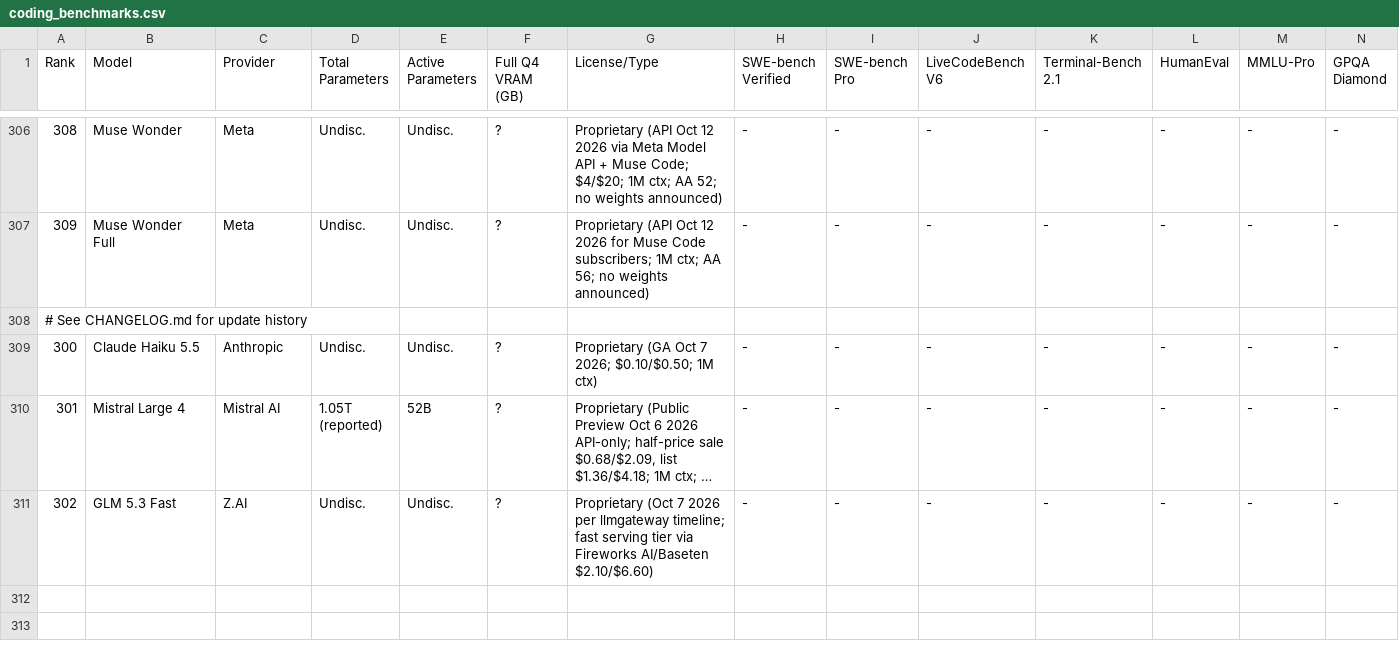
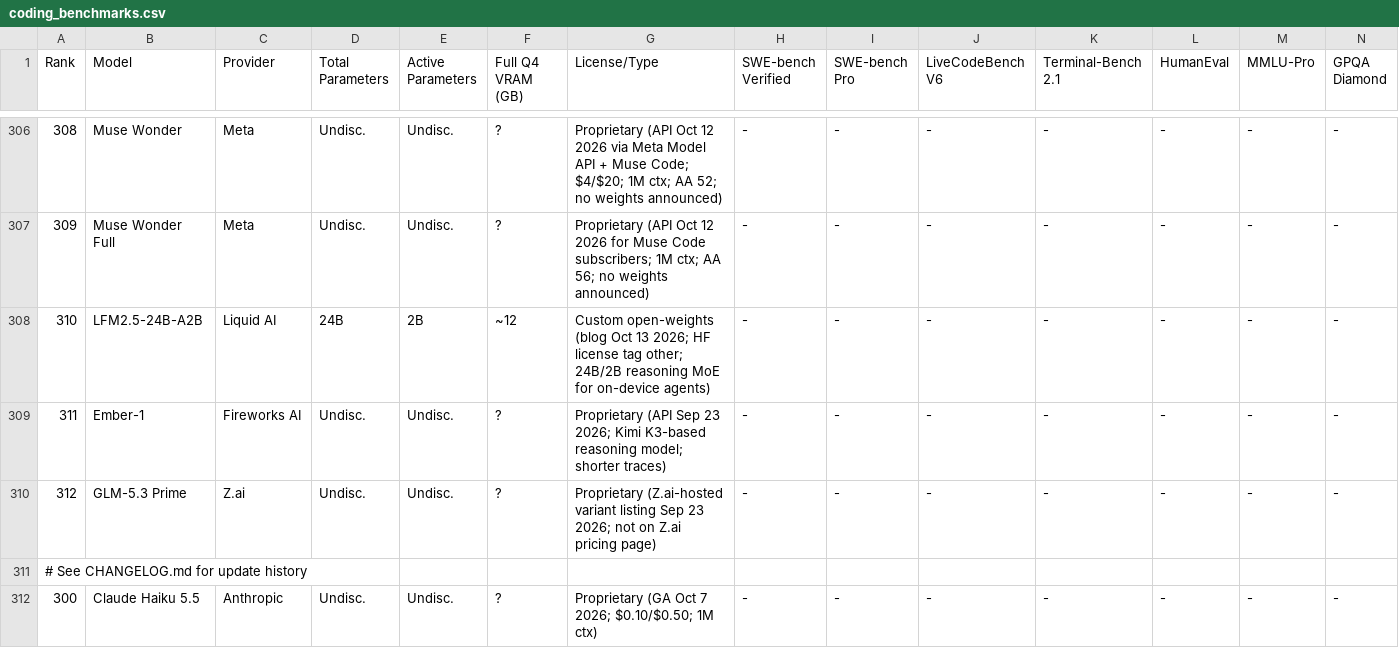
Before and after one commit to sachindeepcleaning-coder/ai-tracker, a CSV file: coding_benchmarks.csv, drawn as a sheet; only a part is shown, gaps mark what is left out; the shorter side is filled out with more unchanged rows; long unchanged cells end in …; rows hold the shown columns only; the diff names each change by its address in the sheet, - before the commit and + after, or states it on an @@ line.

Commit message:
data: add LFM2.5-24B-A2B, Ember-1, GLM-5.3 Prime (ranks 310-312)

```diff
--- a/coding_benchmarks.csv
+++ b/coding_benchmarks.csv
+row 308: 310 | LFM2.5-24B-A2B | Liquid AI | 24B | 2B | ~12 | Custom open-weights (blog Oct 13 2026; HF license tag other; 24B/2B reasoning MoE for on-device agents) | - | - | - | - | - | - | -
+row 309: 311 | Ember-1 | Fireworks AI | Undisc. | Undisc. | ? | Proprietary (API Sep 23 2026; Kimi K3-based reasoning model; shorter traces) | - | - | - | - | - | - | -
+row 310: 312 | GLM-5.3 Prime | Z.ai | Undisc. | Undisc. | ? | Proprietary (Z.ai-hosted variant listing Sep 23 2026; not on Z.ai pricing page) | - | - | - | - | - | - | -
```
Also changed, not shown: 6 other files.
